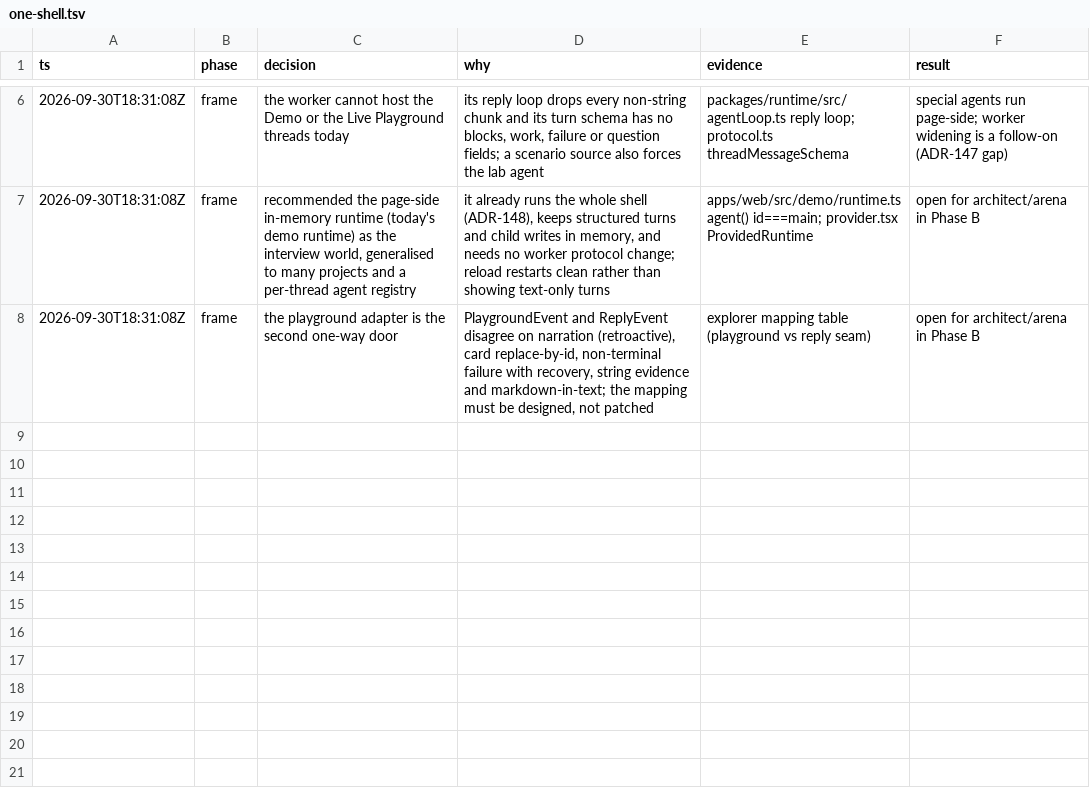
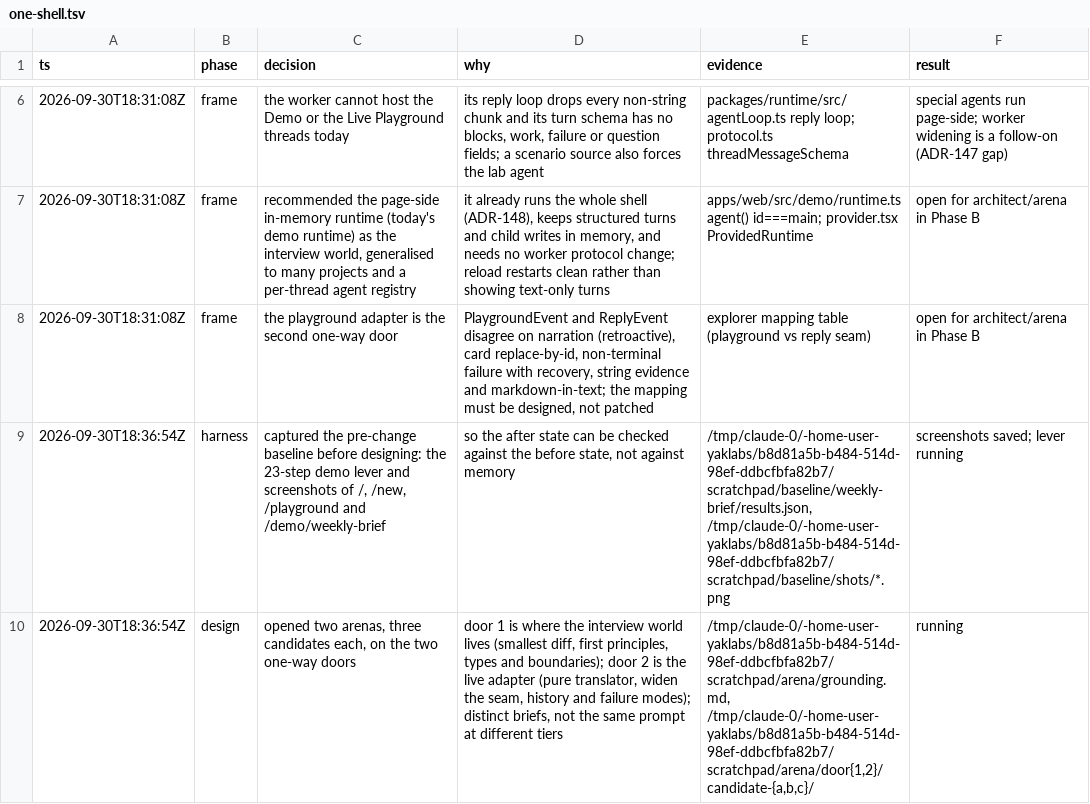
Before and after one commit to mite404/yaklabs, a TSV file: docs/decisions/one-shell.tsv, drawn as a sheet; only a part is shown, gaps mark what is left out; the diff names each change by its address in the sheet, - before the commit and + after, or states it on an @@ line.

```diff
--- a/docs/decisions/one-shell.tsv
+++ b/docs/decisions/one-shell.tsv
+row 9: 2026-09-30T18:36:54Z | harness | captured the pre-change baseline before designing: the 23-step demo lever and screenshots of /, /new, /playground and /demo/weekly-brief | so the after state can be checked against the before state, not against memory | /tmp/claude-0/-home-user-yaklabs/b8d81a5b-b484-514d-98ef-ddbcfbfa82b7/scratchpad/baseline/weekly-brief/results.json, /tmp/claude-0/-home-user-yaklabs/b8d81a5b-b484-514d-98ef-ddbcfbfa82b7/scratchpad/baseline/shots/*.png | screenshots saved; lever running
+row 10: 2026-09-30T18:36:54Z | design | opened two arenas, three candidates each, on the two one-way doors | door 1 is where the interview world lives (smallest diff, first principles, types and boundaries); door 2 is the live adapter (pure translator, widen the seam, history and failure modes); distinct briefs, not the same prompt at different tiers | /tmp/claude-0/-home-user-yaklabs/b8d81a5b-b484-514d-98ef-ddbcfbfa82b7/scratchpad/arena/grounding.md, /tmp/claude-0/-home-user-yaklabs/b8d81a5b-b484-514d-98ef-ddbcfbfa82b7/scratchpad/arena/door{1,2}/candidate-{a,b,c}/ | running
```
